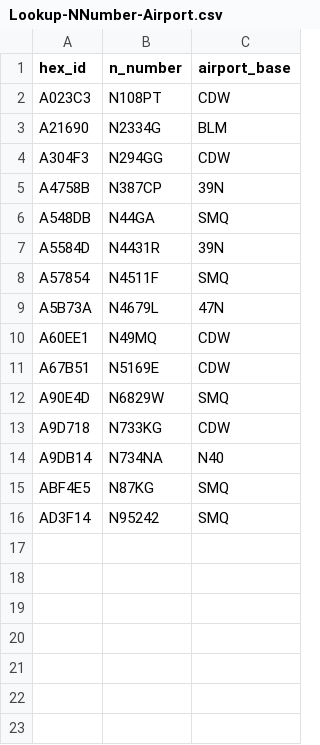
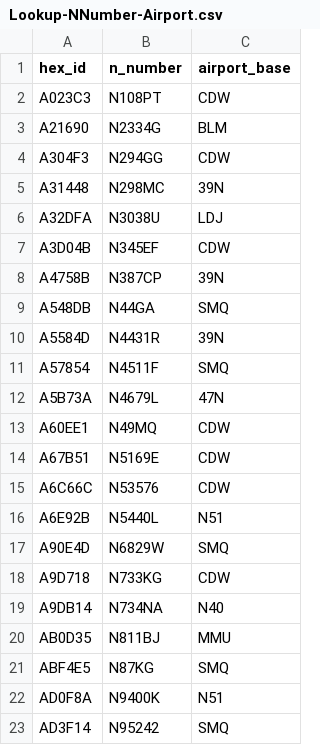
Before and after one commit to pem884/CentralNJAircraftDB, a CSV file: data/Lookup-NNumber-Airport.csv, drawn as a sheet; the diff names each change by its address in the sheet, - before the commit and + after, or states it on an @@ line.

Commit message:
Update Lookup-NNumber-Airport.csv

```diff
--- a/data/Lookup-NNumber-Airport.csv
+++ b/data/Lookup-NNumber-Airport.csv
+row 5: A31448 | N298MC | 39N
+row 6: A32DFA | N3038U | LDJ
+row 7: A3D04B | N345EF | CDW
+row 15: A6C66C | N53576 | CDW
+row 16: A6E92B | N5440L | N51
+row 20: AB0D35 | N811BJ | MMU
+row 22: AD0F8A | N9400K | N51
```
